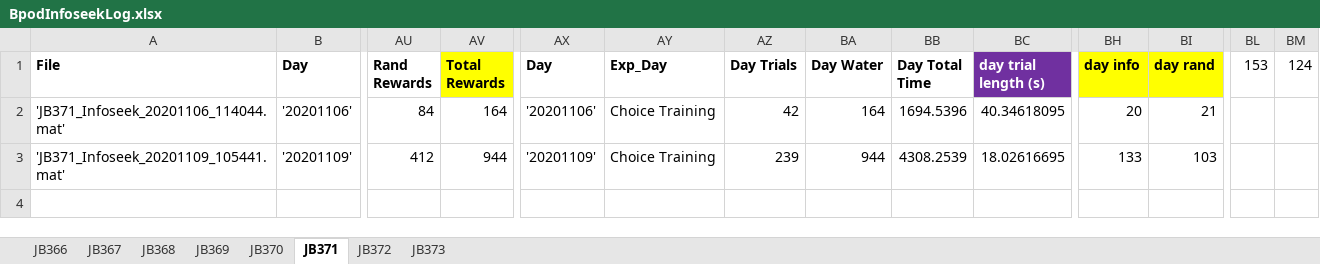
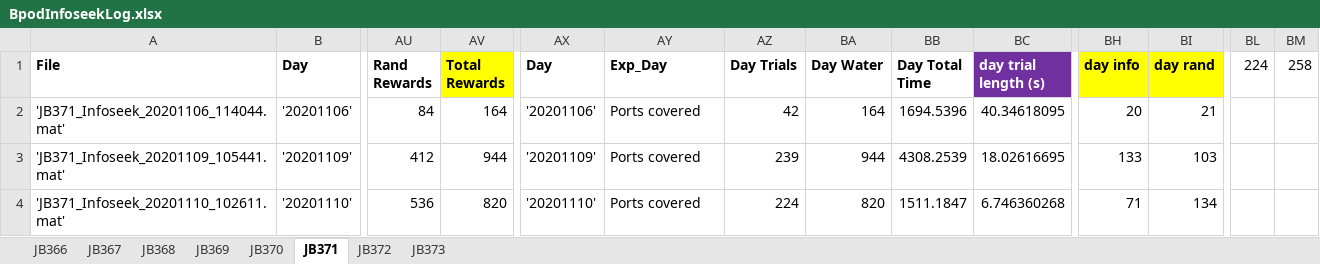
Before and after one commit to jjbussell/BpodInfoSeekAnalysis, an Excel workbook: BpodInfoseekLog.xlsx, sheet JB371, drawn as a sheet; only a part is shown, gaps mark what is left out; values as stored, in another font and other column widths than the file's, no borders; rows hold the shown columns only; the diff names each change by its address in the sheet, - before the commit and + after, or states it on an @@ line.

```diff
--- a/BpodInfoseekLog.xlsx (sheet JB371)
+++ b/BpodInfoseekLog.xlsx (sheet JB371)
-BL1: 153
+BL1: 224
-BM1: 124
+BM1: 258
-AY2:AY3 (Exp_Day): Choice Training
+AY2:AY3 (Exp_Day): Ports covered
+row 4: 'JB371_Infoseek_20201110_102611.mat' | '20201110' | 536 | 820 | '20201110' | Ports covered | 224 | 820 | 1511.1847 | 6.746360268 | 71 | 134
```
Also changed, not shown: sheet JB372, sheet JB373, sheet JB369, sheet JB366, sheet JB368.
